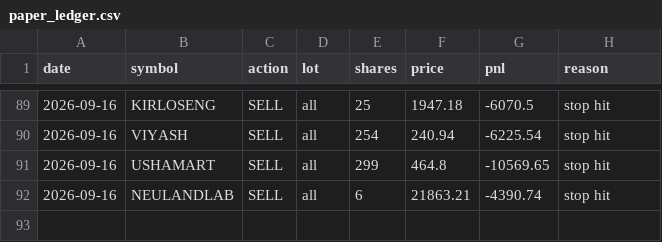
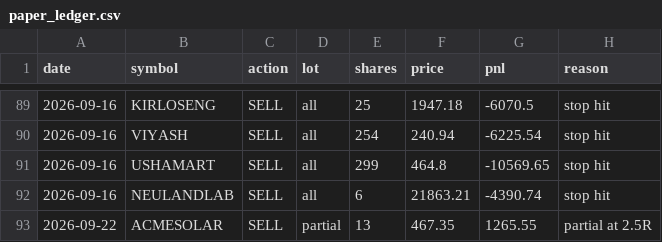
Before and after one commit to kartikeyaav/Golden-Stock, a CSV file: multibagger_screener/multibagger_screener/journal/paper_ledger.csv, drawn as a sheet; only a part is shown, gaps mark what is left out.

```diff
--- a/multibagger_screener/multibagger_screener/journal/paper_ledger.csv
+++ b/multibagger_screener/multibagger_screener/journal/paper_ledger.csv
@@ -92 +92,2 @@ date,symbol,action,lot,shares,price,pnl,reason
 2026-09-16,NEULANDLAB,SELL,all,6,21863.21,-4390.74,stop hit
+2026-09-22,ACMESOLAR,SELL,partial,13,467.35,1265.55,partial at 2.5R
```
Also changed, not shown: multibagger_screener/multibagger_screener/journal/entry_signals.csv, multibagger_screener/multibagger_screener/journal/journal_outcomes.csv, 17 other files.
